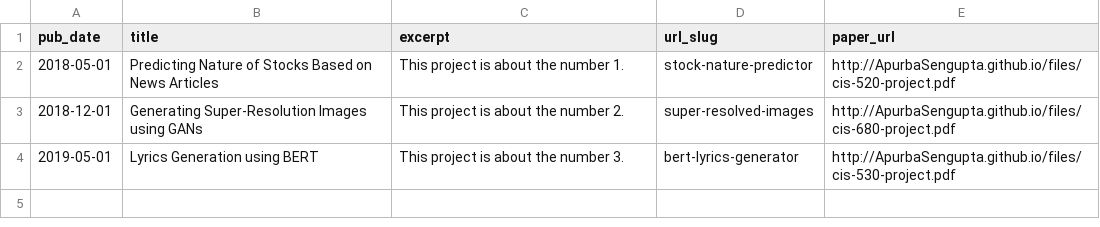
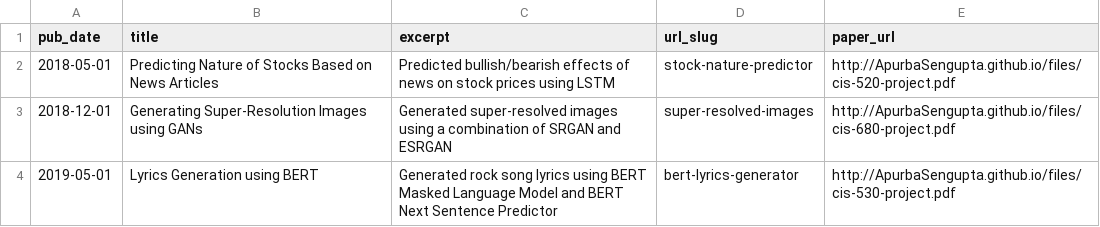
Before and after one commit to ApurbaSengupta/ApurbaSengupta.github.io, a CSV file: markdown_generator/projects.csv, drawn as a sheet.

```diff
--- a/markdown_generator/projects.csv
+++ b/markdown_generator/projects.csv
@@ -1,4 +1,4 @@
 pub_date,title,excerpt,url_slug,paper_url
-2018-05-01,Predicting Nature of Stocks Based on News Articles,This project is about the number 1.,stock-nature-predictor,http://ApurbaSengupta.github.io/files/cis-520-project.pdf
-2018-12-01,Generating Super-Resolution Images using GANs,This project is about the number 2.,super-resolved-images,http://ApurbaSengupta.github.io/files/cis-680-project.pdf
-2019-05-01,Lyrics Generation using BERT,This project is about the number 3.,bert-lyrics-generator,http://ApurbaSengupta.github.io/files/cis-530-project.pdf
+2018-05-01,Predicting Nature of Stocks Based on News Articles,Predicted bullish/bearish effects of news on stock prices using LSTM,stock-nature-predictor,http://ApurbaSengupta.github.io/files/cis-520-project.pdf
+2018-12-01,Generating Super-Resolution Images using GANs,Generated super-resolved images using a combination of SRGAN and ESRGAN,super-resolved-images,http://ApurbaSengupta.github.io/files/cis-680-project.pdf
+2019-05-01,Lyrics Generation using BERT,Generated rock song lyrics using BERT Masked Language Model and BERT Next Sentence Predictor,bert-lyrics-generator,http://ApurbaSengupta.github.io/files/cis-530-project.pdf
```
Also changed, not shown: 4 other files.
